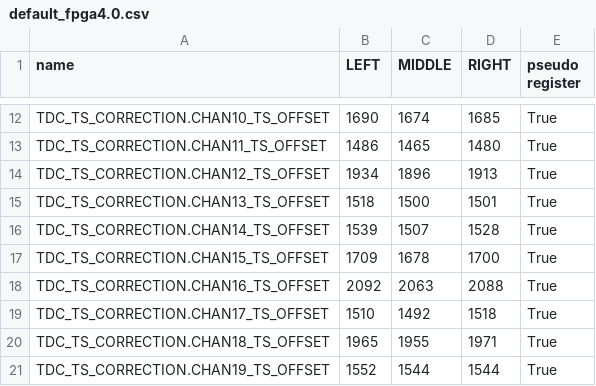
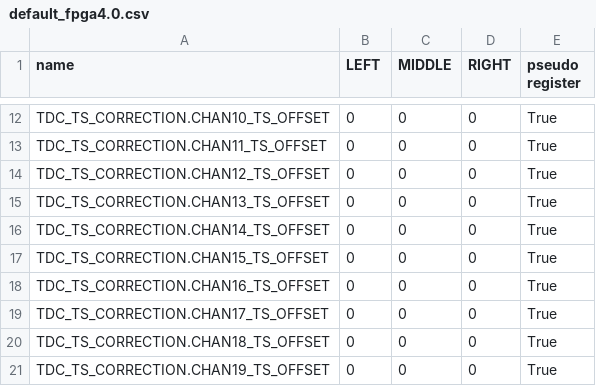
Before and after one commit to mirabitl/pmdaq, a CSV file: cms_febv2/etc/default_fpga4.0.csv, drawn as a sheet; only a part is shown, gaps mark what is left out; the diff covers the shown part only; the diff names each change by its address in the sheet, - before the commit and + after, or states it on an @@ line.

```diff
--- a/cms_febv2/etc/default_fpga4.0.csv
+++ b/cms_febv2/etc/default_fpga4.0.csv
-B12 (LEFT): 1690
+B12 (LEFT): 0
-C12 (MIDDLE): 1674
+C12 (MIDDLE): 0
-D12 (RIGHT): 1685
+D12 (RIGHT): 0
-B13 (LEFT): 1486
+B13 (LEFT): 0
-C13 (MIDDLE): 1465
+C13 (MIDDLE): 0
-D13 (RIGHT): 1480
+D13 (RIGHT): 0
-B14 (LEFT): 1934
+B14 (LEFT): 0
-C14 (MIDDLE): 1896
+C14 (MIDDLE): 0
-D14 (RIGHT): 1913
+D14 (RIGHT): 0
-B15 (LEFT): 1518
+B15 (LEFT): 0
-C15 (MIDDLE): 1500
+C15 (MIDDLE): 0
-D15 (RIGHT): 1501
+D15 (RIGHT): 0
-B16 (LEFT): 1539
+B16 (LEFT): 0
-C16 (MIDDLE): 1507
+C16 (MIDDLE): 0
-D16 (RIGHT): 1528
+D16 (RIGHT): 0
-B17 (LEFT): 1709
+B17 (LEFT): 0
-C17 (MIDDLE): 1678
+C17 (MIDDLE): 0
-D17 (RIGHT): 1700
+D17 (RIGHT): 0
-B18 (LEFT): 2092
+B18 (LEFT): 0
-C18 (MIDDLE): 2063
+C18 (MIDDLE): 0
-D18 (RIGHT): 2088
+D18 (RIGHT): 0
-B19 (LEFT): 1510
+B19 (LEFT): 0
-C19 (MIDDLE): 1492
+C19 (MIDDLE): 0
-D19 (RIGHT): 1518
+D19 (RIGHT): 0
-B20 (LEFT): 1965
+B20 (LEFT): 0
-C20 (MIDDLE): 1955
+C20 (MIDDLE): 0
-D20 (RIGHT): 1971
+D20 (RIGHT): 0
-B21 (LEFT): 1552
+B21 (LEFT): 0
-C21 (MIDDLE): 1544
+C21 (MIDDLE): 0
-D21 (RIGHT): 1544
+D21 (RIGHT): 0
```
Also changed, not shown: 66 edited cells elsewhere in this file, 6 other files.
